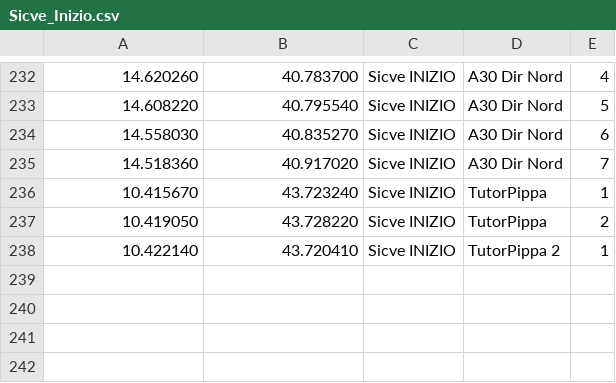
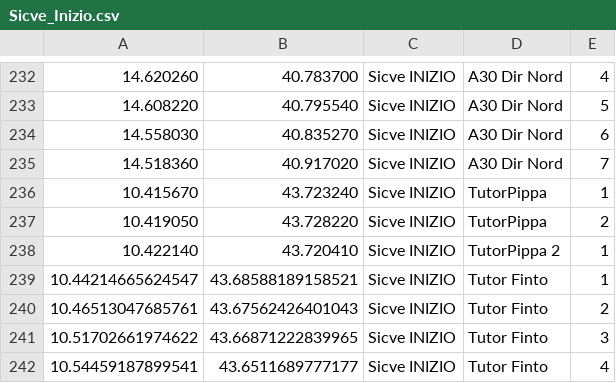
Before and after one commit to biappi/10-years-old-backup, a CSV file: Autovelox/trunk/Autovelox2Pro/Sicve_Inizio.csv, drawn as a sheet; only a part is shown, gaps mark what is left out; the diff names each change by its address in the sheet, - before the commit and + after, or states it on an @@ line.

```diff
--- a/Autovelox/trunk/Autovelox2Pro/Sicve_Inizio.csv
+++ b/Autovelox/trunk/Autovelox2Pro/Sicve_Inizio.csv
+row 239: 10.44214665624547 | 43.68588189158521 | Sicve INIZIO | Tutor Finto | 1
+row 240: 10.46513047685761 | 43.67562426401043 | Sicve INIZIO | Tutor Finto | 2
+row 241: 10.51702661974622 | 43.66871222839965 | Sicve INIZIO | Tutor Finto | 3
+row 242: 10.54459187899541 | 43.6511689777177 | Sicve INIZIO | Tutor Finto | 4
```
Also changed, not shown: Autovelox/trunk/Autovelox2Pro/Sicve_Fine.csv, 5 other files.
